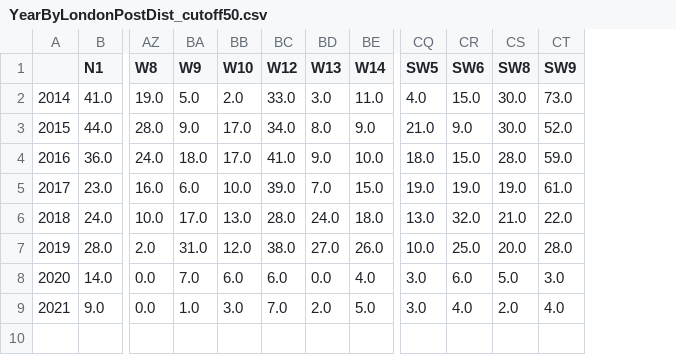
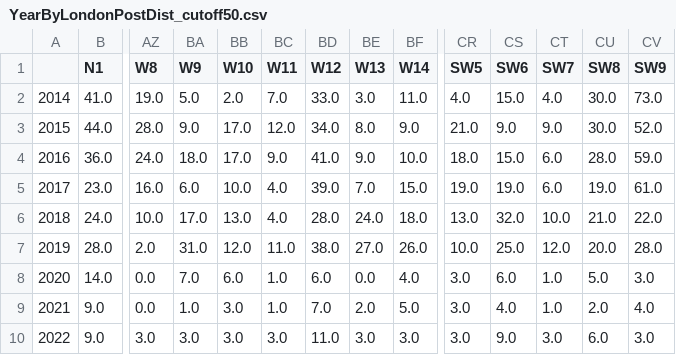
Before and after one commit to antiraids/london-immigration-raids-map, a CSV file: AmendedData/YearByLondonPostDist_cutoff50.csv, drawn as a sheet; only a part is shown, gaps mark what is left out; rows hold the shown columns only; the diff names each change by its address in the sheet, - before the commit and + after, or states it on an @@ line.

```diff
--- a/AmendedData/YearByLondonPostDist_cutoff50.csv
+++ b/AmendedData/YearByLondonPostDist_cutoff50.csv
+column BC (W11), rows 2-9: 7.0 | 12.0 | 9.0 | 4.0 | 4.0 | 11.0 | 1.0 | 1.0
+column CT (SW7), rows 2-9: 4.0 | 9.0 | 6.0 | 6.0 | 10.0 | 12.0 | 1.0 | 1.0
+row 10: 2022 | 9.0 | 3.0 | 3.0 | 3.0 | 3.0 | 11.0 | 3.0 | 3.0 | 3.0 | 9.0 | 3.0 | 6.0 | 3.0
```
Also changed, not shown: AmendedData/LondonRaidsByYear.csv, AmendedData/TotalLondonRaidsByYear.csv, 42 other files.
